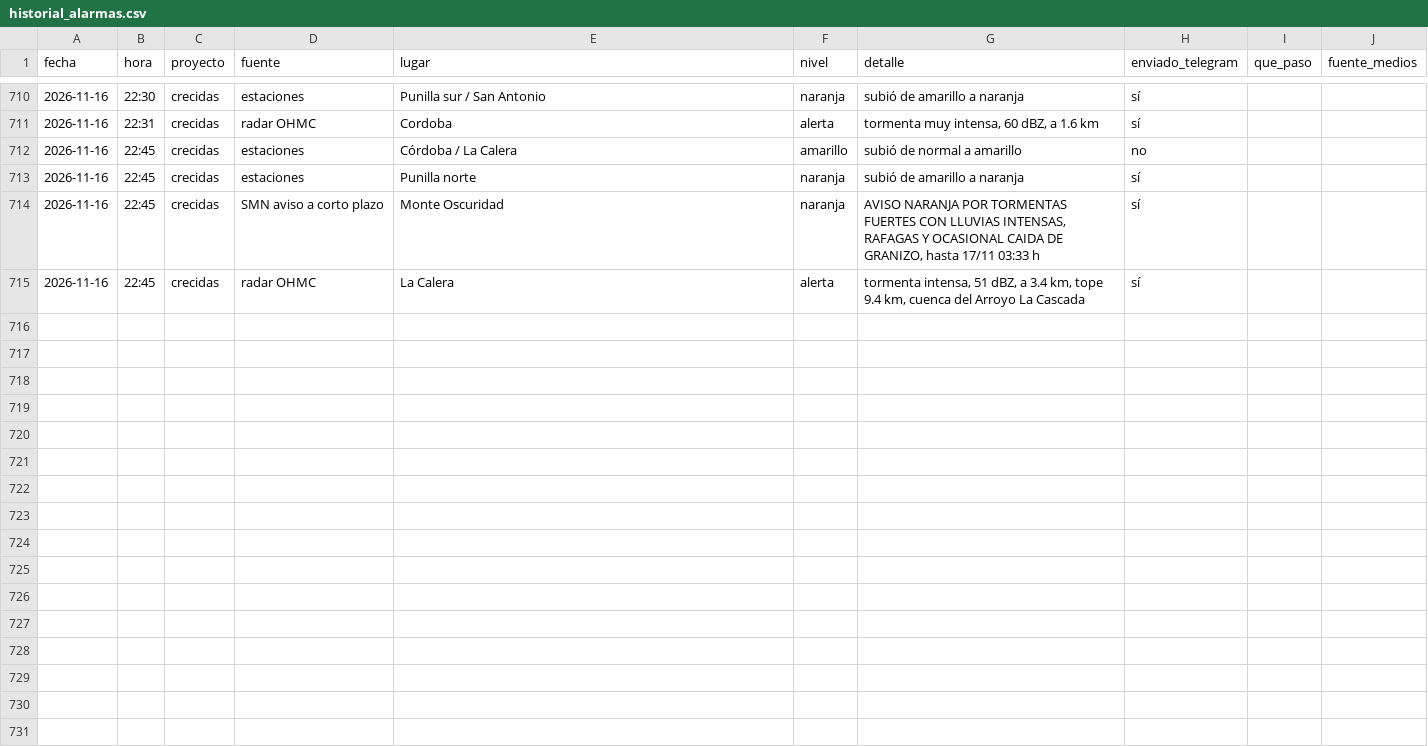
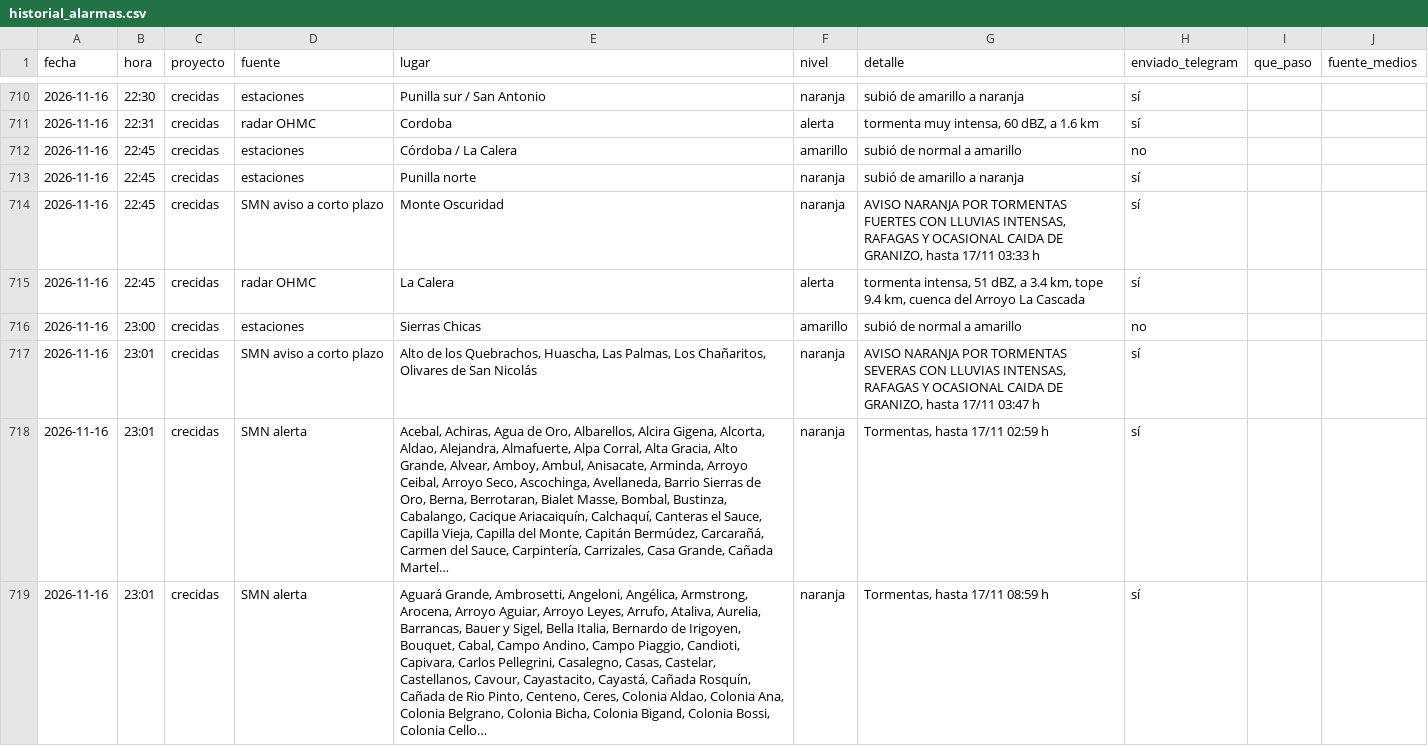
Before and after one commit to diegoesteve/predinun, a CSV file: data/historial_alarmas.csv, drawn as a sheet; only a part is shown, gaps mark what is left out; the diff covers the shown part only; the diff names each change by its address in the sheet, - before the commit and + after, or states it on an @@ line.

```diff
--- a/data/historial_alarmas.csv
+++ b/data/historial_alarmas.csv
+row 716: 2026-11-16 | 23:00 | crecidas | estaciones | Sierras Chicas | amarillo | subió de normal a amarillo | no
+row 717: 2026-11-16 | 23:01 | crecidas | SMN aviso a corto plazo | Alto de los Quebrachos, Huascha, Las Palmas, Los Chañaritos, Olivares de San Nicolás | naranja | AVISO NARANJA POR TORMENTAS SEVERAS CON LLUVIAS INTENSAS, RAFAGAS Y OCASIONAL CAIDA DE GRANIZO, hasta 17/11 03:47 h | sí
+row 718: 2026-11-16 | 23:01 | crecidas | SMN alerta | Acebal, Achiras, Agua de Oro, Albarellos, Alcira Gigena, Alcorta, Aldao, Alejandra, Almafuerte, Alpa Corral, Alta Gracia, Alto Grande, Alvear, Amboy, Ambul, Anisacate, Arminda, Arroyo Ceibal, Arroyo Seco, Ascochinga, Avellaneda, Barrio Sierras de Oro, Berna, Berrotaran, Bialet Masse, Bombal, Bustinza, Cabalango, Cacique Ariacaiquín, Calchaquí, Canteras el Sauce, Capilla Vieja, Capilla del Monte, Capitán Bermúdez, Carcarañá, Carmen del Sauce, Carpintería, Carrizales, Casa Grande, Cañada Martel… | naranja | Tormentas, hasta 17/11 02:59 h | sí
+row 719: 2026-11-16 | 23:01 | crecidas | SMN alerta | Aguará Grande, Ambrosetti, Angeloni, Angélica, Armstrong, Arocena, Arroyo Aguiar, Arroyo Leyes, Arrufo, Ataliva, Aurelia, Barrancas, Bauer y Sigel, Bella Italia, Bernardo de Irigoyen, Bouquet, Cabal, Campo Andino, Campo Piaggio, Candioti, Capivara, Carlos Pellegrini, Casalegno, Casas, Castelar, Castellanos, Cavour, Cayastacito, Cayastá, Cañada Rosquín, Cañada de Rio Pinto, Centeno, Ceres, Colonia Aldao, Colonia Ana, Colonia Belgrano, Colonia Bicha, Colonia Bigand, Colonia Bossi, Colonia Cello… | naranja | Tormentas, hasta 17/11 08:59 h | sí
```
Also changed, not shown: 12 added rows elsewhere in this file, 16 other files.
